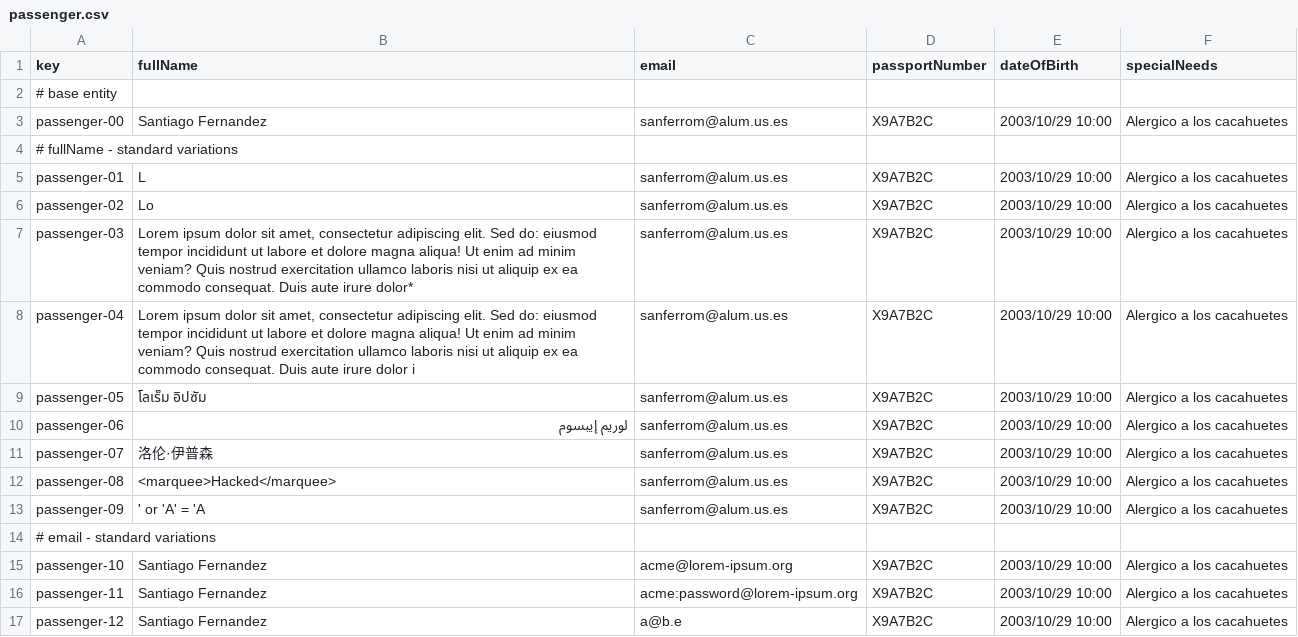
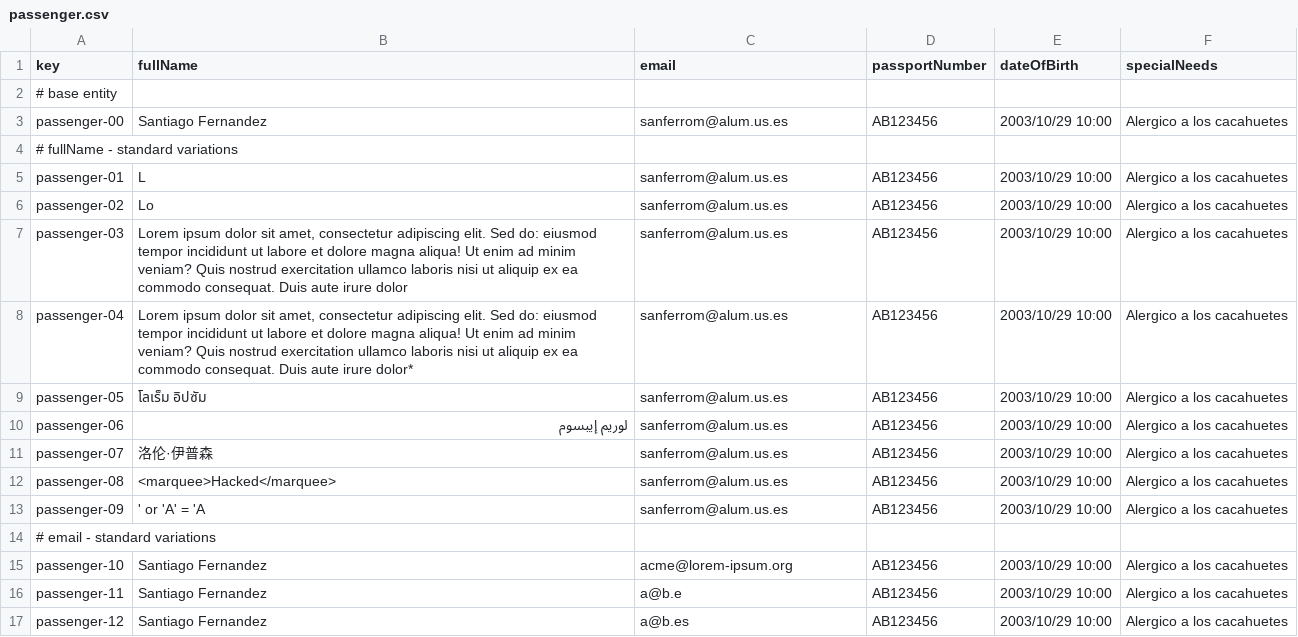
Before and after one commit to sfernandez07/DP2-C.004, a CSV file: src/main/resources/WEB-INF/data/sample/passenger.csv, drawn as a sheet; only a part is shown; the diff covers the shown part only.

```diff
--- a/src/main/resources/WEB-INF/data/sample/passenger.csv
+++ b/src/main/resources/WEB-INF/data/sample/passenger.csv
@@ -2,16 +2,16 @@ key,fullName,email,passportNumber,dateOfBirth,specialNeeds
 # base entity,"","","","",""
-passenger-00,Santiago Fernandez,sanferrom@alum.us.es,X9A7B2C,2003/10/29 10:00,Alergico a los cacahuetes
+passenger-00,Santiago Fernandez,sanferrom@alum.us.es,AB123456,2003/10/29 10:00,Alergico a los cacahuetes
 # fullName - standard variations,"","","","",""
-passenger-01,L,sanferrom@alum.us.es,X9A7B2C,2003/10/29 10:00,Alergico a los cacahuetes
-passenger-02,Lo,sanferrom@alum.us.es,X9A7B2C,2003/10/29 10:00,Alergico a los cacahuetes
-passenger-03,"Lorem ipsum dolor sit amet, consectetur adipiscing elit. Sed do: eiusmod tempor incididunt ut labore et dolore magna aliqua! Ut enim ad minim veniam? Quis nostrud exercitation ullamco laboris nisi ut aliquip ex ea commodo consequat. Duis aute irure dolor*",sanferrom@alum.us.es,X9A7B2C,2003/10/29 10:00,Alergico a los cacahuetes
-passenger-04,"Lorem ipsum dolor sit amet, consectetur adipiscing elit. Sed do: eiusmod tempor incididunt ut labore et dolore magna aliqua! Ut enim ad minim veniam? Quis nostrud exercitation ullamco laboris nisi ut aliquip ex ea commodo consequat. Duis aute irure dolor i",sanferrom@alum.us.es,X9A7B2C,2003/10/29 10:00,Alergico a los cacahuetes
-passenger-05,โลเร็ม อิปซัม,sanferrom@alum.us.es,X9A7B2C,2003/10/29 10:00,Alergico a los cacahuetes
-passenger-06,لوريم إيبسوم,sanferrom@alum.us.es,X9A7B2C,2003/10/29 10:00,Alergico a los cacahuetes
-passenger-07,洛伦·伊普森,sanferrom@alum.us.es,X9A7B2C,2003/10/29 10:00,Alergico a los cacahuetes
-passenger-08,<marquee>Hacked</marquee>,sanferrom@alum.us.es,X9A7B2C,2003/10/29 10:00,Alergico a los cacahuetes
-passenger-09,' or 'A' = 'A,sanferrom@alum.us.es,X9A7B2C,2003/10/29 10:00,Alergico a los cacahuetes
+passenger-01,L,sanferrom@alum.us.es,AB123456,2003/10/29 10:00,Alergico a los cacahuetes
+passenger-02,Lo,sanferrom@alum.us.es,AB123456,2003/10/29 10:00,Alergico a los cacahuetes
+passenger-03,"Lorem ipsum dolor sit amet, consectetur adipiscing elit. Sed do: eiusmod tempor incididunt ut labore et dolore magna aliqua! Ut enim ad minim veniam? Quis nostrud exercitation ullamco laboris nisi ut aliquip ex ea commodo consequat. Duis aute irure dolor",sanferrom@alum.us.es,AB123456,2003/10/29 10:00,Alergico a los cacahuetes
+passenger-04,"Lorem ipsum dolor sit amet, consectetur adipiscing elit. Sed do: eiusmod tempor incididunt ut labore et dolore magna aliqua! Ut enim ad minim veniam? Quis nostrud exercitation ullamco laboris nisi ut aliquip ex ea commodo consequat. Duis aute irure dolor*",sanferrom@alum.us.es,AB123456,2003/10/29 10:00,Alergico a los cacahuetes
+passenger-05,โลเร็ม อิปซัม,sanferrom@alum.us.es,AB123456,2003/10/29 10:00,Alergico a los cacahuetes
+passenger-06,لوريم إيبسوم,sanferrom@alum.us.es,AB123456,2003/10/29 10:00,Alergico a los cacahuetes
+passenger-07,洛伦·伊普森,sanferrom@alum.us.es,AB123456,2003/10/29 10:00,Alergico a los cacahuetes
+passenger-08,<marquee>Hacked</marquee>,sanferrom@alum.us.es,AB123456,2003/10/29 10:00,Alergico a los cacahuetes
+passenger-09,' or 'A' = 'A,sanferrom@alum.us.es,AB123456,2003/10/29 10:00,Alergico a los cacahuetes
 # email - standard variations,"","","","",""
-passenger-10,Santiago Fernandez,acme@lorem-ipsum.org,X9A7B2C,2003/10/29 10:00,Alergico a los cacahuetes
-passenger-11,Santiago Fernandez,acme:password@lorem-ipsum.org,X9A7B2C,2003/10/29 10:00,Alergico a los cacahuetes
-passenger-12,Santiago Fernandez,a@b.e,X9A7B2C,2003/10/29 10:00,Alergico a los cacahuetes
+passenger-10,Santiago Fernandez,acme@lorem-ipsum.org,AB123456,2003/10/29 10:00,Alergico a los cacahuetes
+passenger-11,Santiago Fernandez,a@b.e,AB123456,2003/10/29 10:00,Alergico a los cacahuetes
+passenger-12,Santiago Fernandez,a@b.es,AB123456,2003/10/29 10:00,Alergico a los cacahuetes
```
Also changed, not shown: 4 added rows, 3 removed rows and 20 edited cells elsewhere in this file, src/main/resources/WEB-INF/data/sample/customer.csv, 5 other files.
